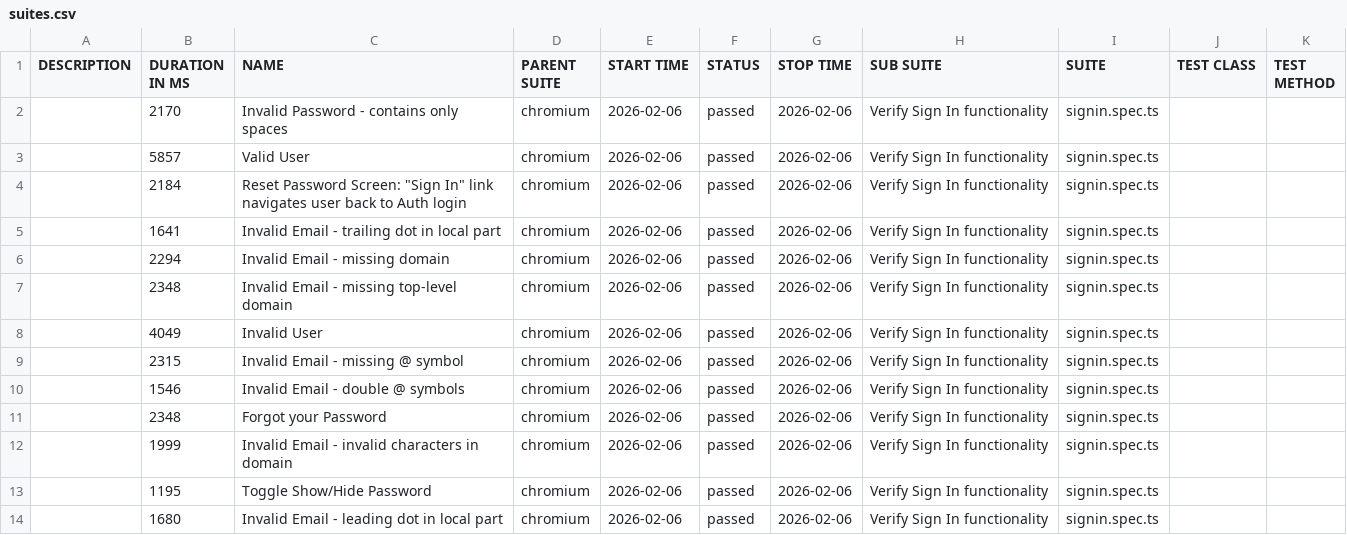
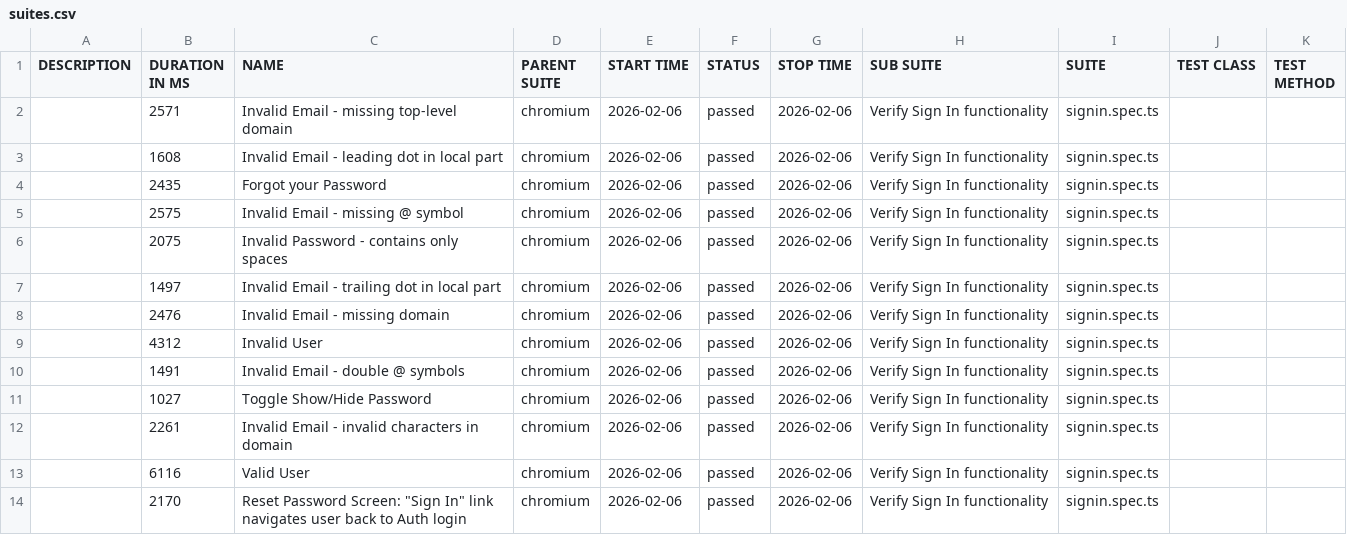
Before and after one commit to visitshiba/B2BTAIL-AUTOMATION, a CSV file: allure-report/data/suites.csv, drawn as a sheet.

```diff
--- a/allure-report/data/suites.csv
+++ b/allure-report/data/suites.csv
@@ -1,14 +1,14 @@
 "DESCRIPTION","DURATION IN MS","NAME","PARENT SUITE","START TIME","STATUS","STOP TIME","SUB SUITE","SUITE","TEST CLASS","TEST METHOD"
-"","2170","Invalid Password - contains only spaces","chromium","2026-02-06","passed","2026-02-06","Verify Sign In functionality","signin.spec.ts","",""
-"","5857","Valid User","chromium","2026-02-06","passed","2026-02-06","Verify Sign In functionality","signin.spec.ts","",""
-"","2184","Reset Password Screen: ""Sign In"" link navigates user back to Auth login","chromium","2026-02-06","passed","2026-02-06","Verify Sign In functionality","signin.spec.ts","",""
-"","1641","Invalid Email - trailing dot in local part","chromium","2026-02-06","passed","2026-02-06","Verify Sign In functionality","signin.spec.ts","",""
-"","2294","Invalid Email - missing domain","chromium","2026-02-06","passed","2026-02-06","Verify Sign In functionality","signin.spec.ts","",""
-"","2348","Invalid Email - missing top-level domain","chromium","2026-02-06","passed","2026-02-06","Verify Sign In functionality","signin.spec.ts","",""
-"","4049","Invalid User","chromium","2026-02-06","passed","2026-02-06","Verify Sign In functionality","signin.spec.ts","",""
-"","2315","Invalid Email - missing @ symbol","chromium","2026-02-06","passed","2026-02-06","Verify Sign In functionality","signin.spec.ts","",""
-"","1546","Invalid Email - double @ symbols","chromium","2026-02-06","passed","2026-02-06","Verify Sign In functionality","signin.spec.ts","",""
-"","2348","Forgot your Password","chromium","2026-02-06","passed","2026-02-06","Verify Sign In functionality","signin.spec.ts","",""
-"","1999","Invalid Email - invalid characters in domain","chromium","2026-02-06","passed","2026-02-06","Verify Sign In functionality","signin.spec.ts","",""
-"","1195","Toggle Show/Hide Password","chromium","2026-02-06","passed","2026-02-06","Verify Sign In functionality","signin.spec.ts","",""
-"","1680","Invalid Email - leading dot in local part","chromium","2026-02-06","passed","2026-02-06","Verify Sign In functionality","signin.spec.ts","",""
+"","2571","Invalid Email - missing top-level domain","chromium","2026-02-06","passed","2026-02-06","Verify Sign In functionality","signin.spec.ts","",""
+"","1608","Invalid Email - leading dot in local part","chromium","2026-02-06","passed","2026-02-06","Verify Sign In functionality","signin.spec.ts","",""
+"","2435","Forgot your Password","chromium","2026-02-06","passed","2026-02-06","Verify Sign In functionality","signin.spec.ts","",""
+"","2575","Invalid Email - missing @ symbol","chromium","2026-02-06","passed","2026-02-06","Verify Sign In functionality","signin.spec.ts","",""
+"","2075","Invalid Password - contains only spaces","chromium","2026-02-06","passed","2026-02-06","Verify Sign In functionality","signin.spec.ts","",""
+"","1497","Invalid Email - trailing dot in local part","chromium","2026-02-06","passed","2026-02-06","Verify Sign In functionality","signin.spec.ts","",""
+"","2476","Invalid Email - missing domain","chromium","2026-02-06","passed","2026-02-06","Verify Sign In functionality","signin.spec.ts","",""
+"","4312","Invalid User","chromium","2026-02-06","passed","2026-02-06","Verify Sign In functionality","signin.spec.ts","",""
+"","1491","Invalid Email - double @ symbols","chromium","2026-02-06","passed","2026-02-06","Verify Sign In functionality","signin.spec.ts","",""
+"","1027","Toggle Show/Hide Password","chromium","2026-02-06","passed","2026-02-06","Verify Sign In functionality","signin.spec.ts","",""
+"","2261","Invalid Email - invalid characters in domain","chromium","2026-02-06","passed","2026-02-06","Verify Sign In functionality","signin.spec.ts","",""
+"","6116","Valid User","chromium","2026-02-06","passed","2026-02-06","Verify Sign In functionality","signin.spec.ts","",""
+"","2170","Reset Password Screen: ""Sign In"" link navigates user back to Auth login","chromium","2026-02-06","passed","2026-02-06","Verify Sign In functionality","signin.spec.ts","",""
```
Also changed, not shown: 53 other files.
